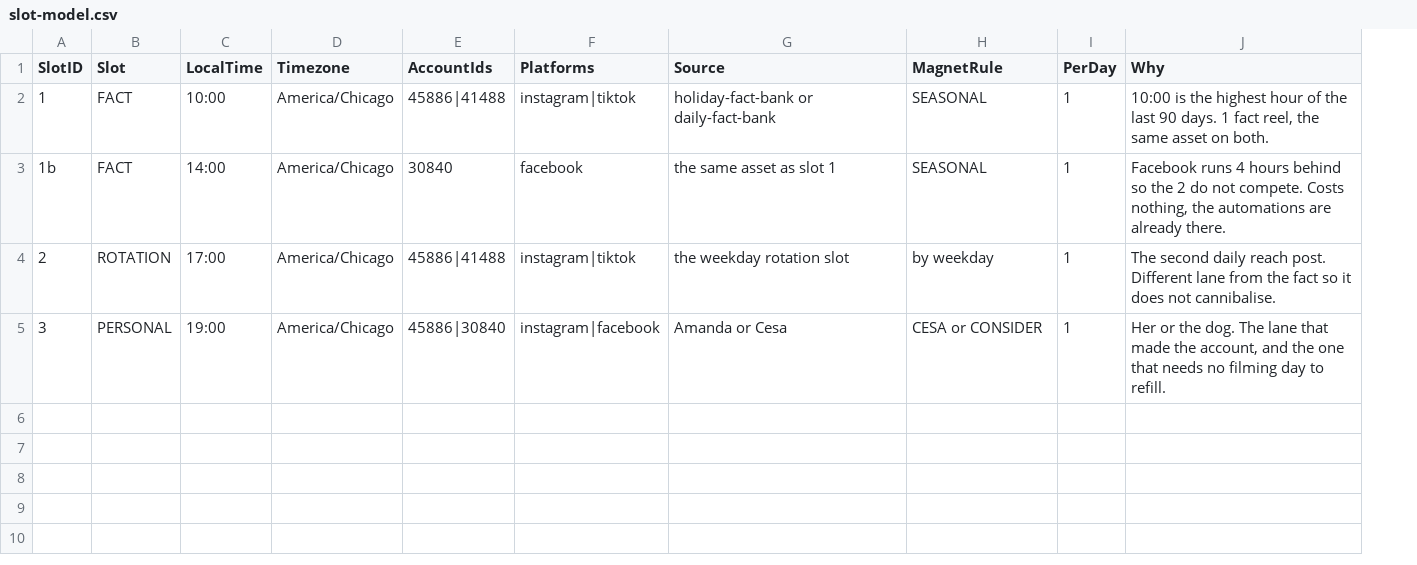
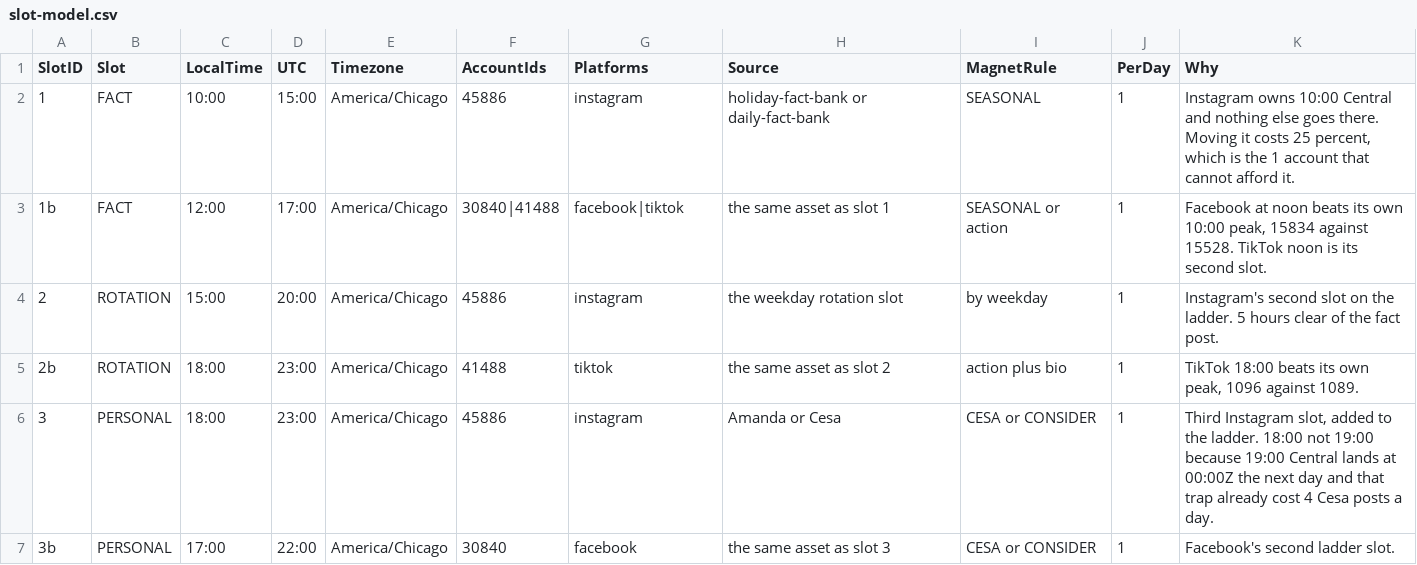
Before and after one commit to amandakersh85-sketch/GentleMuse, a CSV file: filing-system/data/slot-model.csv, drawn as a sheet; addresses are those after the commit; the diff names each change by its address in the sheet, - before the commit and + after, or states it on an @@ line.

```diff
--- a/filing-system/data/slot-model.csv
+++ b/filing-system/data/slot-model.csv
+column D (UTC), rows 2-4: 15:00 | 17:00 | 20:00; row 6: 23:00
-F2 (AccountIds): 45886|41488
+F2 (AccountIds): 45886
-G2 (Platforms): instagram|tiktok
+G2 (Platforms): instagram
-K2 (Why): 10:00 is the highest hour of the last 90 days. 1 fact reel, the same asset on both.
+K2 (Why): Instagram owns 10:00 Central and nothing else goes there. Moving it costs 25 percent, which is the 1 account that cannot afford it.
-C3 (LocalTime): 14:00
+C3 (LocalTime): 12:00
-F3 (AccountIds): 30840
+F3 (AccountIds): 30840|41488
-G3 (Platforms): facebook
+G3 (Platforms): facebook|tiktok
-I3 (MagnetRule): SEASONAL
+I3 (MagnetRule): SEASONAL or action
-K3 (Why): Facebook runs 4 hours behind so the 2 do not compete. Costs nothing, the automations are already there.
+K3 (Why): Facebook at noon beats its own 10:00 peak, 15834 against 15528. TikTok noon is its second slot.
-C4 (LocalTime): 17:00
+C4 (LocalTime): 15:00
-F4 (AccountIds): 45886|41488
+F4 (AccountIds): 45886
-G4 (Platforms): instagram|tiktok
+G4 (Platforms): instagram
-K4 (Why): The second daily reach post. Different lane from the fact so it does not cannibalise.
+K4 (Why): Instagram's second slot on the ladder. 5 hours clear of the fact post.
+row 5: 2b | ROTATION | 18:00 | 23:00 | America/Chicago | 41488 | tiktok | the same asset as slot 2 | action plus bio | 1 | TikTok 18:00 beats its own peak, 1096 against 1089.
-C6 (LocalTime): 19:00
+C6 (LocalTime): 18:00
-F6 (AccountIds): 45886|30840
+F6 (AccountIds): 45886
-G6 (Platforms): instagram|facebook
+G6 (Platforms): instagram
-K6 (Why): Her or the dog. The lane that made the account, and the one that needs no filming day to refill.
+K6 (Why): Third Instagram slot, added to the ladder. 18:00 not 19:00 because 19:00 Central lands at 00:00Z the next day and that trap already cost 4 Cesa posts a day.
+row 7: 3b | PERSONAL | 17:00 | 22:00 | America/Chicago | 30840 | facebook | the same asset as slot 3 | CESA or CONSIDER | 1 | Facebook's second ladder slot.
```
Also changed, not shown: filing-system/data/posting-cadence.csv, 2 other files.
